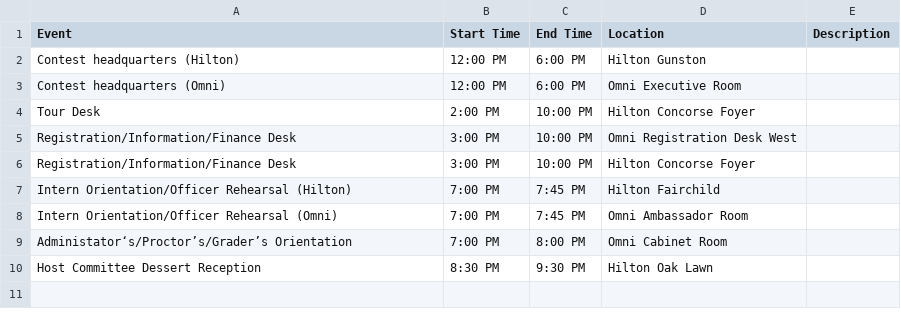
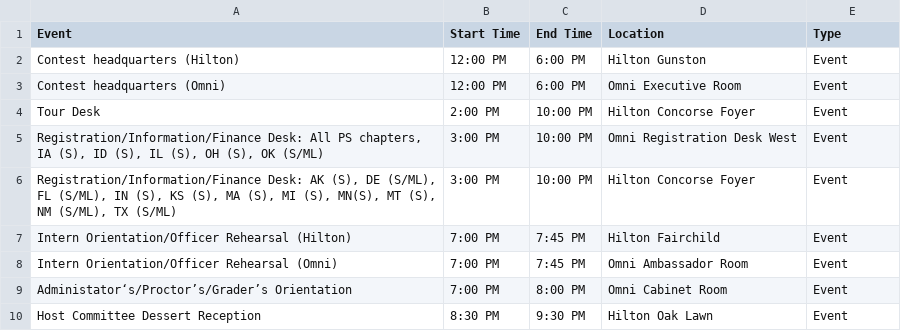
Before and after one commit to FancyAlpha/KellerBPA19, a CSV file: resources/data/1.csv, drawn as a sheet.

```diff
--- a/resources/data/1.csv
+++ b/resources/data/1.csv
@@ -1,10 +1,10 @@
-Event,Start Time,End Time,Location,Description
-Contest headquarters (Hilton),12:00 PM,6:00 PM,Hilton Gunston,
-Contest headquarters (Omni),12:00 PM,6:00 PM,Omni Executive Room,
-Tour Desk,2:00 PM,10:00 PM,Hilton Concorse Foyer,
-Registration/Information/Finance Desk,3:00 PM,10:00 PM,Omni Registration Desk West,
-Registration/Information/Finance Desk,3:00 PM,10:00 PM,Hilton Concorse Foyer,
-Intern Orientation/Officer Rehearsal (Hilton),7:00 PM,7:45 PM,Hilton Fairchild,
-Intern Orientation/Officer Rehearsal (Omni),7:00 PM,7:45 PM,Omni Ambassador Room,
-Administator‘s/Proctor’s/Grader’s Orientation,7:00 PM,8:00 PM,Omni Cabinet Room,
-Host Committee Dessert Reception,8:30 PM,9:30 PM,Hilton Oak Lawn,
+Event,Start Time,End Time,Location,Type
+Contest headquarters (Hilton),12:00 PM,6:00 PM,Hilton Gunston,Event
+Contest headquarters (Omni),12:00 PM,6:00 PM,Omni Executive Room,Event
+Tour Desk,2:00 PM,10:00 PM,Hilton Concorse Foyer,Event
+"Registration/Information/Finance Desk: All PS chapters, IA (S), ID (S), IL (S), OH (S), OK (S/ML)",3:00 PM,10:00 PM,Omni Registration Desk West,Event
+"Registration/Information/Finance Desk: AK (S), DE (S/ML), FL (S/ML), IN (S), KS (S), MA (S), MI (S), MN(S), MT (S), NM (S/ML), TX (S/ML)",3:00 PM,10:00 PM,Hilton Concorse Foyer,Event
+Intern Orientation/Officer Rehearsal (Hilton),7:00 PM,7:45 PM,Hilton Fairchild,Event
+Intern Orientation/Officer Rehearsal (Omni),7:00 PM,7:45 PM,Omni Ambassador Room,Event
+Administator‘s/Proctor’s/Grader’s Orientation,7:00 PM,8:00 PM,Omni Cabinet Room,Event
+Host Committee Dessert Reception,8:30 PM,9:30 PM,Hilton Oak Lawn,Event
```
Also changed, not shown: resources/data/2.csv, resources/data/3.csv, 2 other files.
